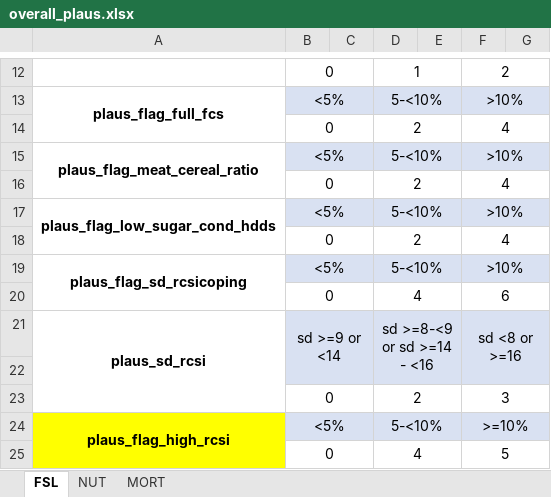
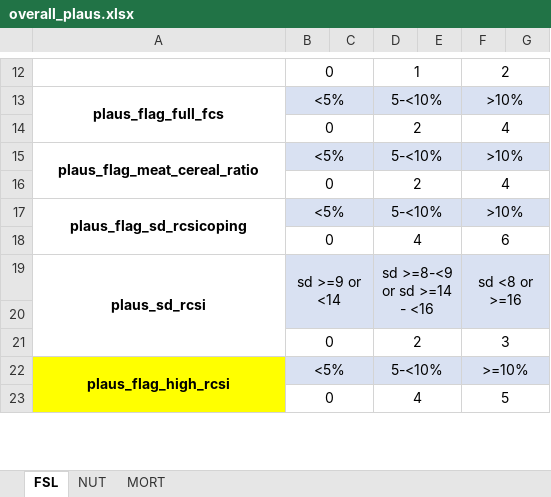
Before and after one commit to impact-initiatives/impactR4PHU, an Excel workbook: inst/fsl_quality_report/resources/overall_plaus.xlsx, sheet FSL, drawn as a sheet; only a part is shown, gaps mark what is left out; values as stored, in another font and other column widths than the file's, no borders; the diff names each change by its address in the sheet, - before the commit and + after, or states it on an @@ line.

Commit message:
plaus table fixes
fsl plaus table fixes

```diff
--- a/inst/fsl_quality_report/resources/overall_plaus.xlsx (sheet FSL)
+++ b/inst/fsl_quality_report/resources/overall_plaus.xlsx (sheet FSL)
-row 17: plaus_flag_low_sugar_cond_hdds | <5% |  | 5-<10% |  | >10%
-row 18:  | 0 |  | 2 |  | 4
```
Also changed, not shown: 4 other files.
